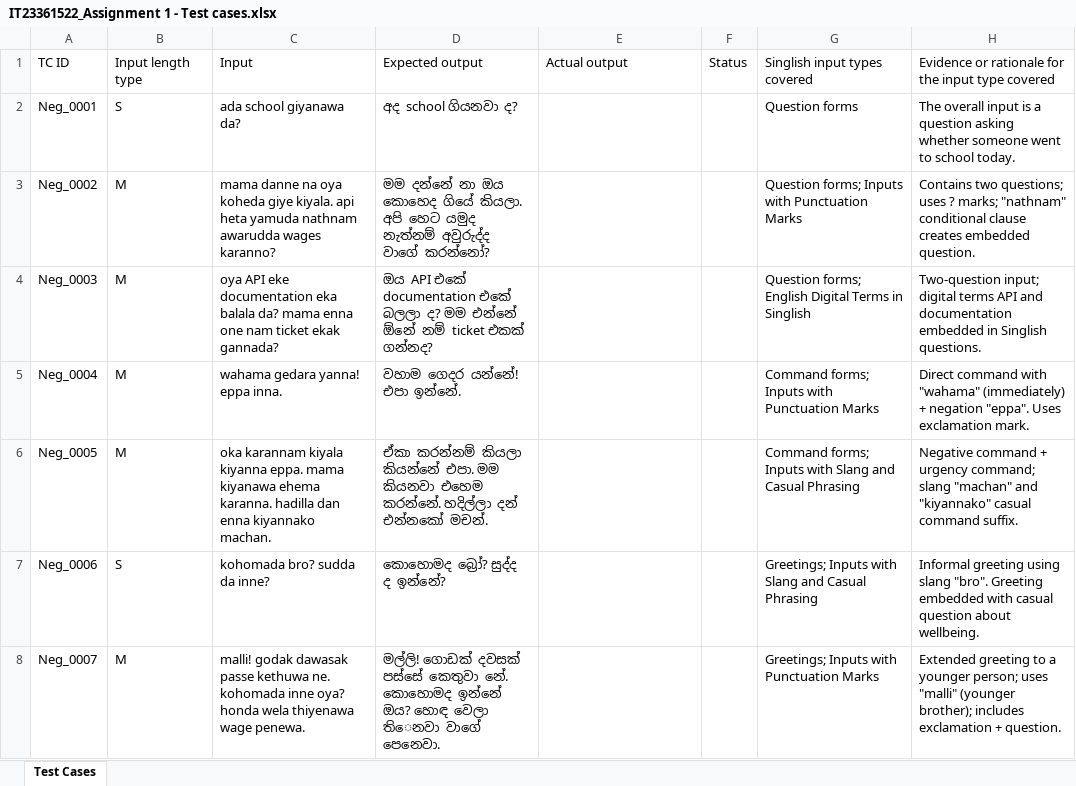
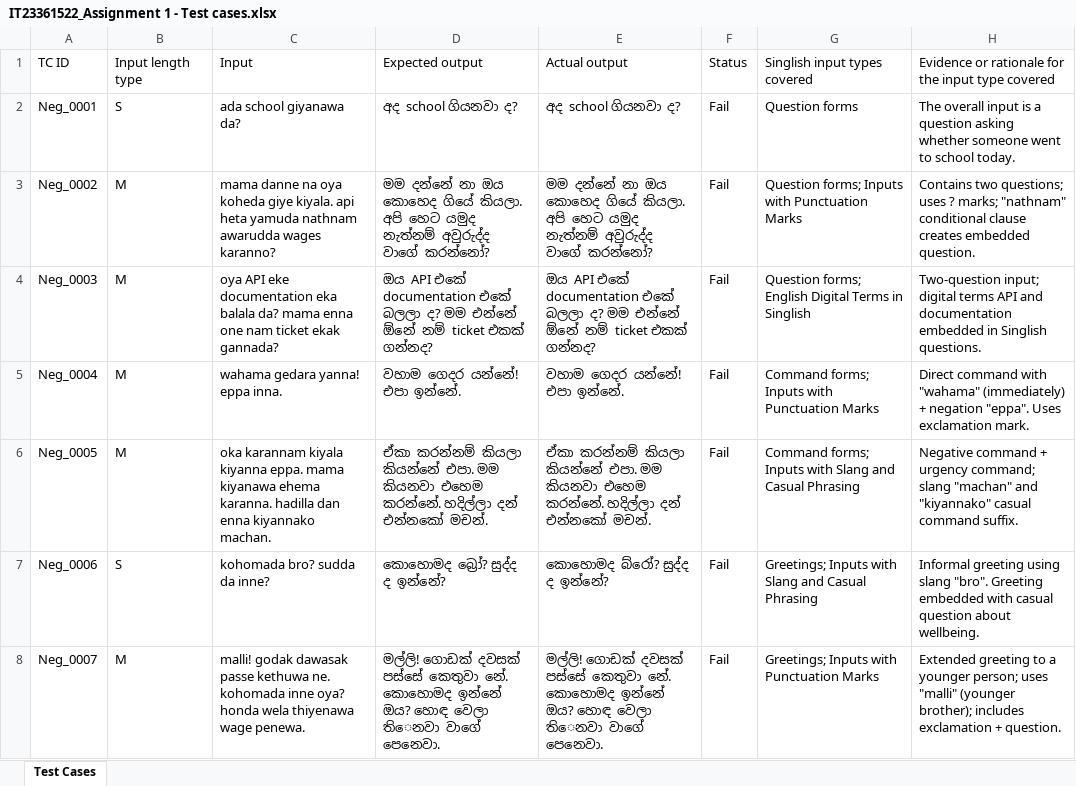
Before and after one commit to SujayaSamajith/ITPM-ASSIGNMENT---01, an Excel workbook: IT23361522_Assignment 1 - Test cases.xlsx, sheet Test Cases, drawn as a sheet; only a part is shown; values as stored, in another font and other column widths than the file's, no borders; the diff covers the shown part only; the diff names each change by its address in the sheet, - before the commit and + after, or states it on an @@ line.

Commit message:
Updated Excel file with manual test results

```diff
--- a/IT23361522_Assignment 1 - Test cases.xlsx (sheet Test Cases)
+++ b/IT23361522_Assignment 1 - Test cases.xlsx (sheet Test Cases)
-E2: (empty)
+E2: අද school ගියනවා ද?
-F2:F8: (empty)
+F2:F8: Fail
-E3: (empty)
+E3: මම දන්නේ නා ඔය කොහෙද ගියේ කියලා. අපි හෙට යමුද නැත්නම් අවුරුද්ද වාගේ කරන්නෝ?
-E4: (empty)
+E4: ඔය API එකේ documentation එකේ බලලා ද? මම එන්නේ ඕනේ නම් ticket එකක් ගන්නද?
-E5: (empty)
+E5: වහාම ගෙදර යන්නේ! එපා ඉන්නේ.
-E6: (empty)
+E6: ඒකා කරන්නම් කියලා කියන්නේ එපා. මම කියනවා එහෙම කරන්නේ. හදිල්ලා දන් එන්නකෝ මචන්.
-E7: (empty)
+E7: කොහොමද බ්රෝ? සුද්ද ද ඉන්නේ?
-E8: (empty)
+E8: මල්ලි! ගොඩක් දවසක් පස්සේ කෙතුවා නේ. කොහොමද ඉන්නේ ඔය? හොඳ වෙලා තිෙනවා වාගේ පෙනෙවා.
```
Also changed, not shown: 86 edited cells elsewhere in this sheet.
